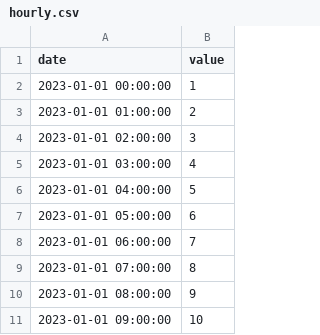
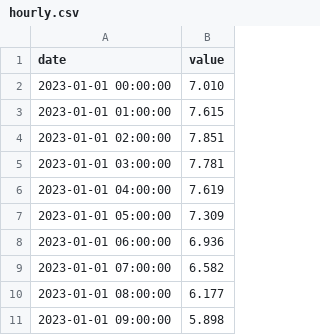
Before and after one commit to TMaksutov/ai-predictions, a CSV file: test_files/hourly.csv, drawn as a sheet.

```diff
--- a/test_files/hourly.csv
+++ b/test_files/hourly.csv
@@ -1,11 +1,11 @@
 date,value
-2023-01-01 00:00:00,1
-2023-01-01 01:00:00,2
-2023-01-01 02:00:00,3
-2023-01-01 03:00:00,4
-2023-01-01 04:00:00,5
-2023-01-01 05:00:00,6
-2023-01-01 06:00:00,7
-2023-01-01 07:00:00,8
-2023-01-01 08:00:00,9
-2023-01-01 09:00:00,10
+2023-01-01 00:00:00,7.010
+2023-01-01 01:00:00,7.615
+2023-01-01 02:00:00,7.851
+2023-01-01 03:00:00,7.781
+2023-01-01 04:00:00,7.619
+2023-01-01 05:00:00,7.309
+2023-01-01 06:00:00,6.936
+2023-01-01 07:00:00,6.582
+2023-01-01 08:00:00,6.177
+2023-01-01 09:00:00,5.898
```
Also changed, not shown: test_files/minute_multi.csv, test_files/mixed_types.csv, 7 other files.
